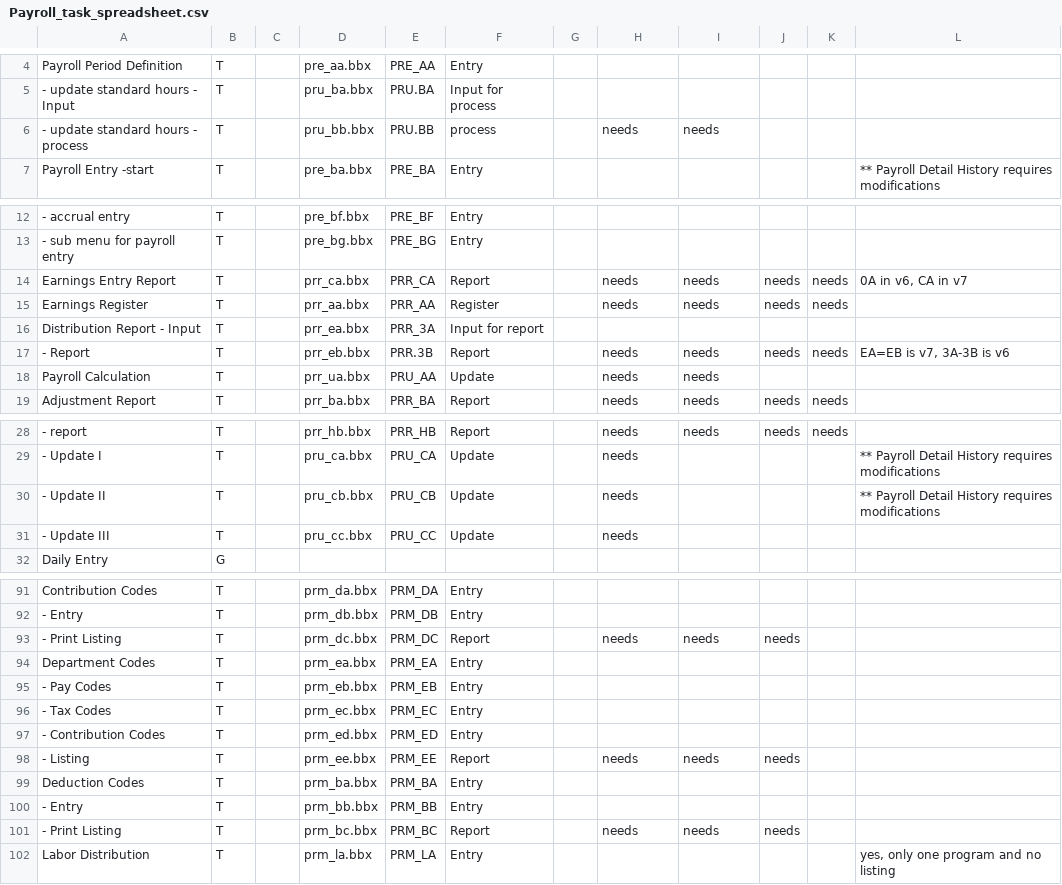
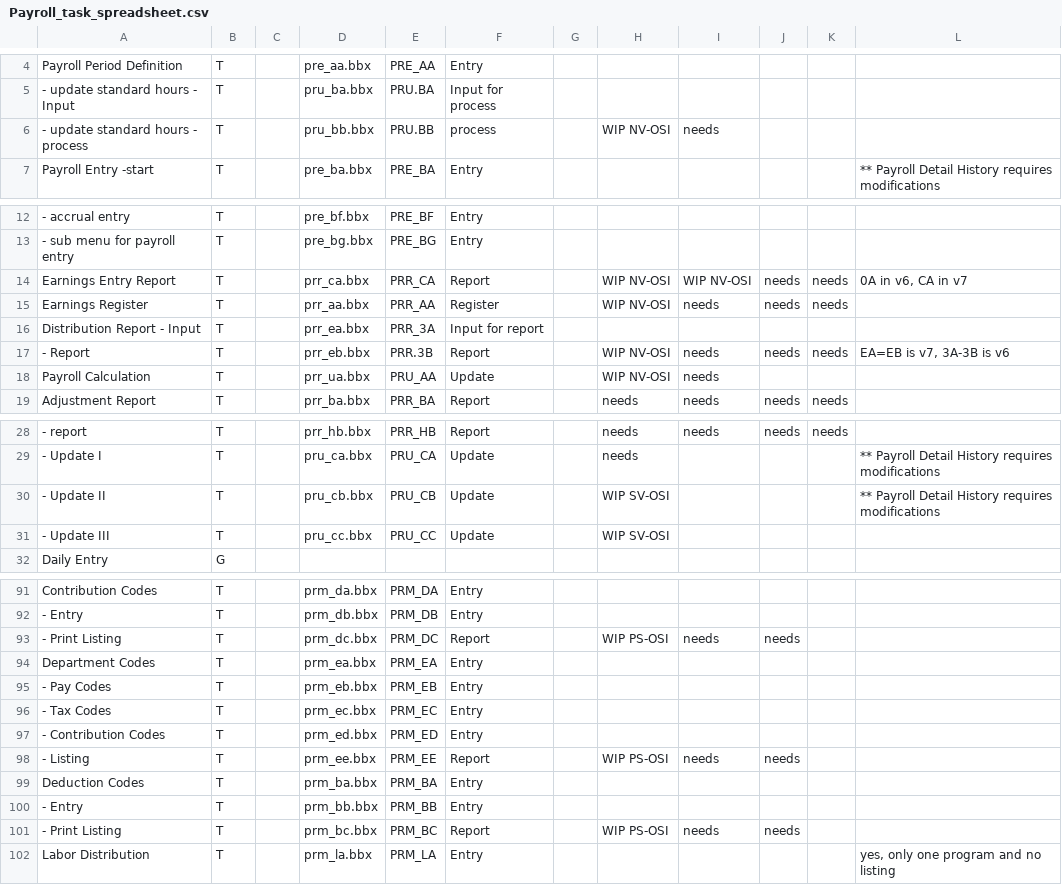
Before and after one commit to nmlynx/AddonSoftware, a CSV file: docs/Payroll_task_spreadsheet.csv, drawn as a sheet; only a part is shown, gaps mark what is left out; the diff covers the shown part only; the diff names each change by its address in the sheet, - before the commit and + after, or states it on an @@ line.

Commit message:
Committing after updating the CodePort status.

```diff
--- a/docs/Payroll_task_spreadsheet.csv
+++ b/docs/Payroll_task_spreadsheet.csv
-H6: needs
+H6: WIP NV-OSI
-H14:H15: needs
+H14:H15: WIP NV-OSI
-I14: needs
+I14: WIP NV-OSI
-H17:H18: needs
+H17:H18: WIP NV-OSI
-H30:H31: needs
+H30:H31: WIP SV-OSI
-H93: needs
+H93: WIP PS-OSI
-H98: needs
+H98: WIP PS-OSI
-H101: needs
+H101: WIP PS-OSI
```
Also changed, not shown: 2 edited cells elsewhere in this file.
